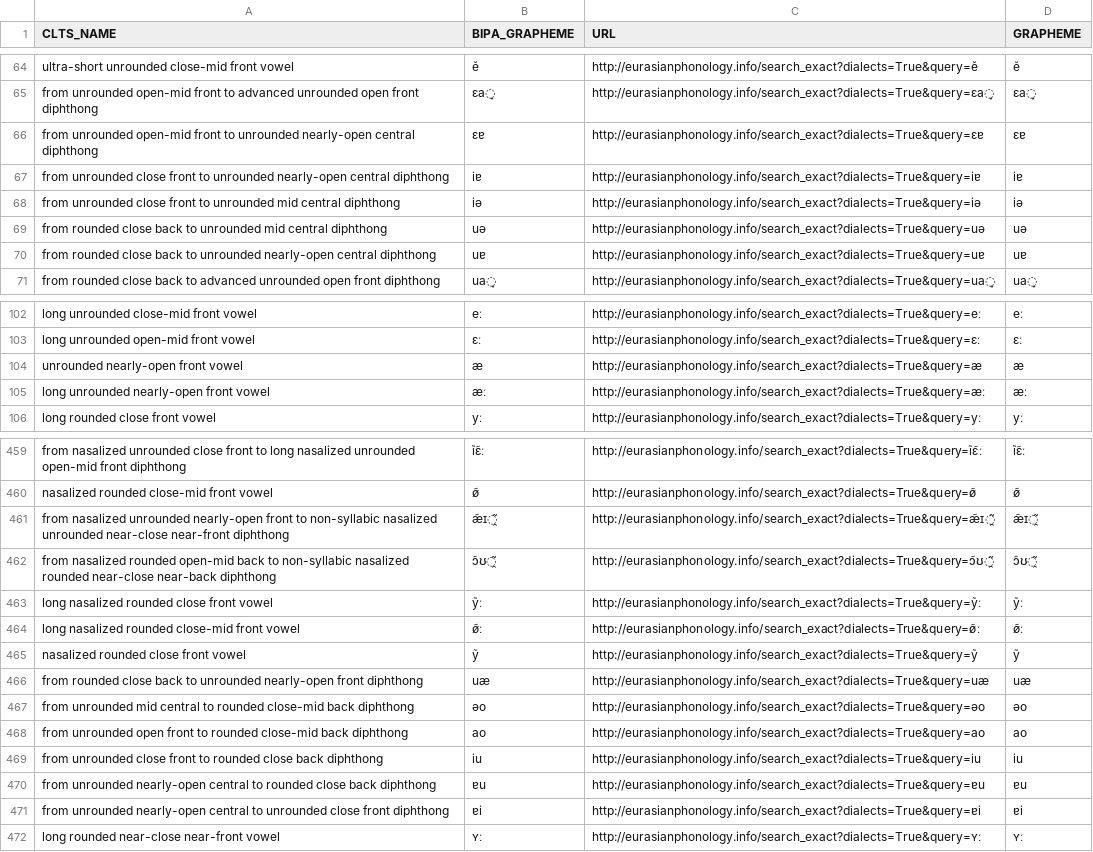
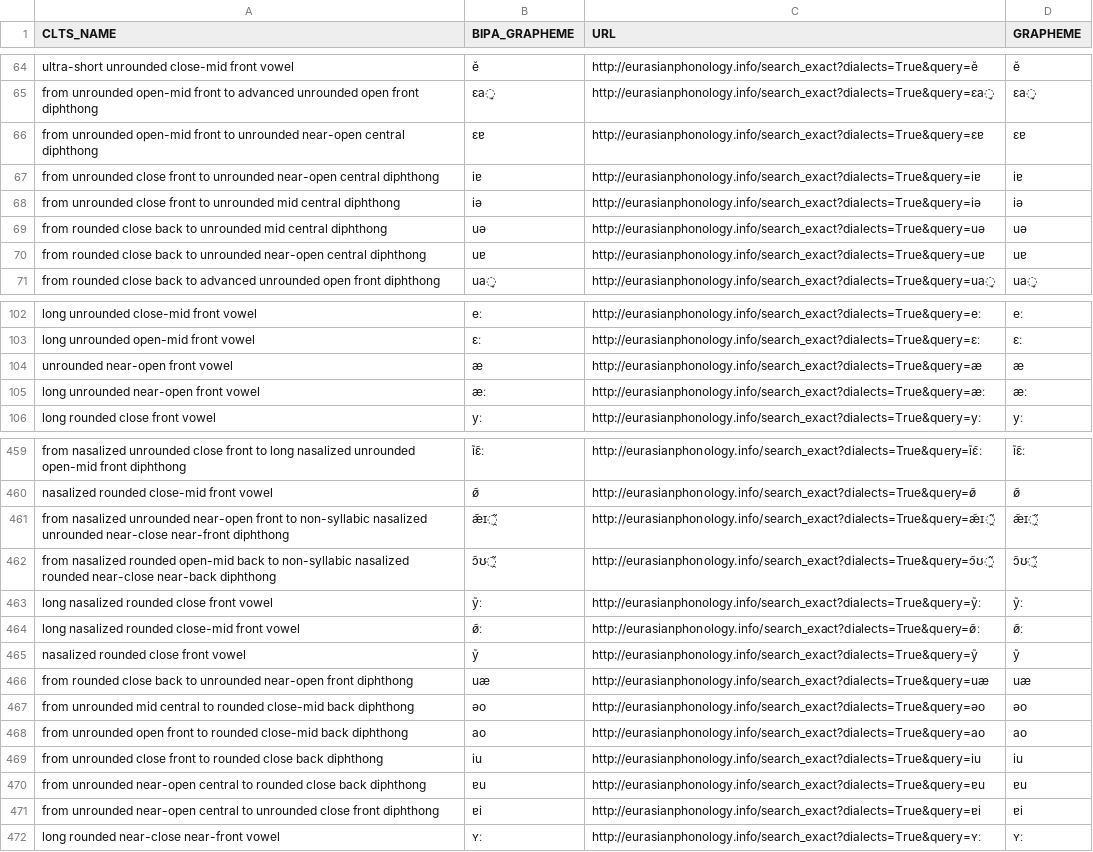
Before and after one commit to cldf-clts/clts-legacy, a TSV file: src/pyclts/transcriptiondata/eurasian.tsv, drawn as a sheet; only a part is shown, gaps mark what is left out; the diff covers the shown part only.

```diff
--- a/src/pyclts/transcriptiondata/eurasian.tsv
+++ b/src/pyclts/transcriptiondata/eurasian.tsv
@@ -65,7 +65,7 @@ ultra-short unrounded close-mid front vowel	ĕ	http://eurasianphonology.info/se
 from unrounded open-mid front to advanced unrounded open front diphthong	ɛa̟	http://eurasianphonology.info/search_exact?dialects=True&query=ɛa̟	ɛa̟
-from unrounded open-mid front to unrounded nearly-open central diphthong	ɛɐ	http://eurasianphonology.info/search_exact?dialects=True&query=ɛɐ	ɛɐ
-from unrounded close front to unrounded nearly-open central diphthong	iɐ	http://eurasianphonology.info/search_exact?dialects=True&query=iɐ	iɐ
+from unrounded open-mid front to unrounded near-open central diphthong	ɛɐ	http://eurasianphonology.info/search_exact?dialects=True&query=ɛɐ	ɛɐ
+from unrounded close front to unrounded near-open central diphthong	iɐ	http://eurasianphonology.info/search_exact?dialects=True&query=iɐ	iɐ
 from unrounded close front to unrounded mid central diphthong	iə	http://eurasianphonology.info/search_exact?dialects=True&query=iə	iə
 from rounded close back to unrounded mid central diphthong	uə	http://eurasianphonology.info/search_exact?dialects=True&query=uə	uə
-from rounded close back to unrounded nearly-open central diphthong	uɐ	http://eurasianphonology.info/search_exact?dialects=True&query=uɐ	uɐ
+from rounded close back to unrounded near-open central diphthong	uɐ	http://eurasianphonology.info/search_exact?dialects=True&query=uɐ	uɐ
 from rounded close back to advanced unrounded open front diphthong	ua̟	http://eurasianphonology.info/search_exact?dialects=True&query=ua̟	ua̟
@@ -103,4 +103,4 @@ long unrounded close-mid front vowel	eː	http://eurasianphonology.info/search_ex
 long unrounded open-mid front vowel	ɛː	http://eurasianphonology.info/search_exact?dialects=True&query=ɛː	ɛː
-unrounded nearly-open front vowel	æ	http://eurasianphonology.info/search_exact?dialects=True&query=æ	æ
-long unrounded nearly-open front vowel	æː	http://eurasianphonology.info/search_exact?dialects=True&query=æː	æː
+unrounded near-open front vowel	æ	http://eurasianphonology.info/search_exact?dialects=True&query=æ	æ
+long unrounded near-open front vowel	æː	http://eurasianphonology.info/search_exact?dialects=True&query=æː	æː
 long rounded close front vowel	yː	http://eurasianphonology.info/search_exact?dialects=True&query=yː	yː
@@ -460,3 +460,3 @@ from nasalized unrounded close front to long nasalized unrounded open-mid front
 nasalized rounded close-mid front vowel	ø̃	http://eurasianphonology.info/search_exact?dialects=True&query=ø̃	ø̃
-from nasalized unrounded nearly-open front to non-syllabic nasalized unrounded near-close near-front diphthong	æ̃ɪ̯̃	http://eurasianphonology.info/search_exact?dialects=True&query=æ̃ɪ̯̃	æ̃ɪ̯̃
+from nasalized unrounded near-open front to non-syllabic nasalized unrounded near-close near-front diphthong	æ̃ɪ̯̃	http://eurasianphonology.info/search_exact?dialects=True&query=æ̃ɪ̯̃	æ̃ɪ̯̃
 from nasalized rounded open-mid back to non-syllabic nasalized rounded near-close near-back diphthong	ɔ̃ʊ̯̃	http://eurasianphonology.info/search_exact?dialects=True&query=ɔ̃ʊ̯̃	ɔ̃ʊ̯̃
@@ -465,3 +465,3 @@ long nasalized rounded close-mid front vowel	ø̃ː	http://eurasianphonology.inf
 nasalized rounded close front vowel	ỹ	http://eurasianphonology.info/search_exact?dialects=True&query=ỹ	ỹ
-from rounded close back to unrounded nearly-open front diphthong	uæ	http://eurasianphonology.info/search_exact?dialects=True&query=uæ	uæ
+from rounded close back to unrounded near-open front diphthong	uæ	http://eurasianphonology.info/search_exact?dialects=True&query=uæ	uæ
 from unrounded mid central to rounded close-mid back diphthong	əo	http://eurasianphonology.info/search_exact?dialects=True&query=əo	əo
@@ -469,4 +469,4 @@ from unrounded open front to rounded close-mid back diphthong	ao	http://eurasian
 from unrounded close front to rounded close back diphthong	iu	http://eurasianphonology.info/search_exact?dialects=True&query=iu	iu
-from unrounded nearly-open central to rounded close back diphthong	ɐu	http://eurasianphonology.info/search_exact?dialects=True&query=ɐu	ɐu
-from unrounded nearly-open central to unrounded close front diphthong	ɐi	http://eurasianphonology.info/search_exact?dialects=True&query=ɐi	ɐi
+from unrounded near-open central to rounded close back diphthong	ɐu	http://eurasianphonology.info/search_exact?dialects=True&query=ɐu	ɐu
+from unrounded near-open central to unrounded close front diphthong	ɐi	http://eurasianphonology.info/search_exact?dialects=True&query=ɐi	ɐi
 long rounded near-close near-front vowel	ʏː	http://eurasianphonology.info/search_exact?dialects=True&query=ʏː	ʏː
```
Also changed, not shown: 26 edited cells elsewhere in this file, src/pyclts/transcriptiondata/lingpy.tsv, src/pyclts/transcriptiondata/phoible.tsv, 16 other files.
